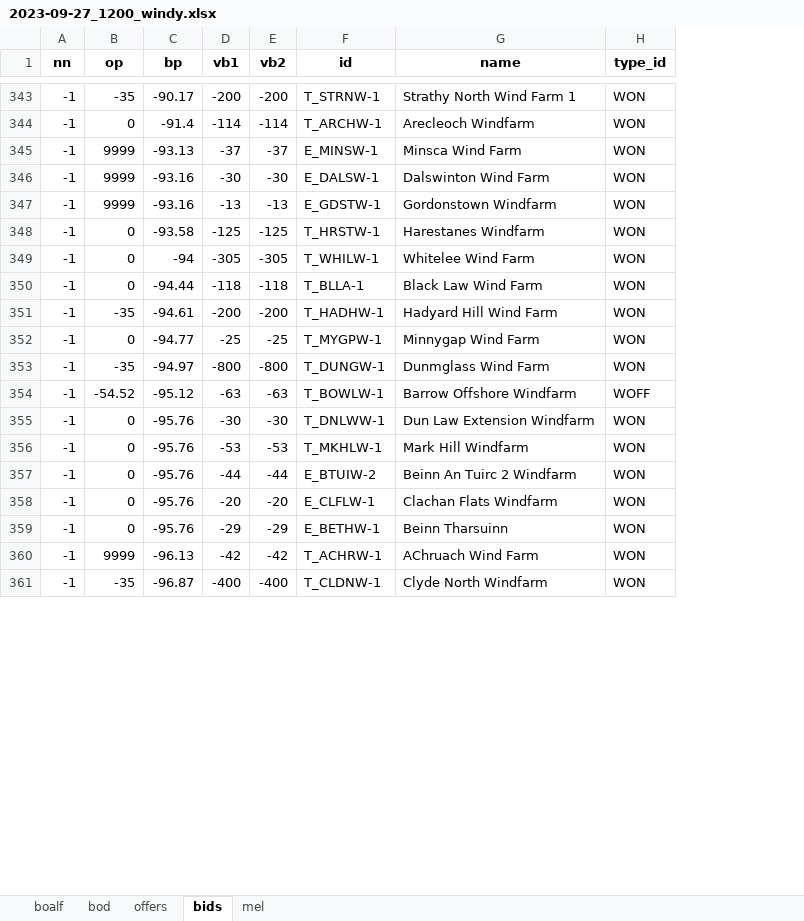
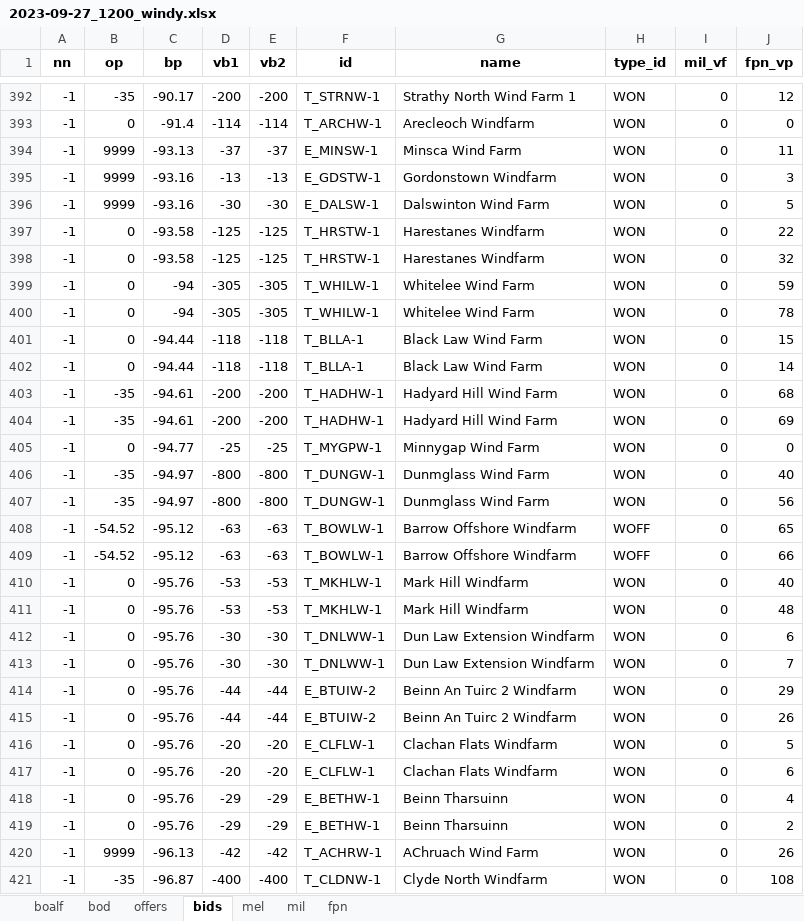
Before and after one commit to 0IMT0/BM_Project, an Excel workbook: 2023-09-27_1200_windy.xlsx, sheet bids, drawn as a sheet; only a part is shown, gaps mark what is left out; values as stored, in another font and other column widths than the file's, no borders; the diff covers the shown part only; the diff names each change by its address in the sheet, - before the commit and + after, or states it on an @@ line.

```diff
--- a/2023-09-27_1200_windy.xlsx (sheet bids)
+++ b/2023-09-27_1200_windy.xlsx (sheet bids)
+sheet tab: mil
+sheet tab: fpn
+column I (mil_vf), rows 392-394: all 0; row 396: 0; rows 398-399: 0 | 0; row 401: 0; rows 404-406: all 0; row 408: 0; row 412: 0; rows 415-416: 0 | 0; rows 419-421: all 0
+column J (fpn_vp), rows 392-394: 12 | 0 | 11; row 396: 5; rows 398-399: 32 | 59; row 401: 15; rows 404-406: 69 | 0 | 40; row 408: 65; row 412: 6; rows 415-416: 26 | 5; rows 419-421: 2 | 26 | 108
@@ row 347 moved to row 395: -1 @@
+row 397: -1 | 0 | -93.58 | -125 | -125 | T_HRSTW-1 | Harestanes Windfarm | WON | 0 | 22
+row 400: -1 | 0 | -94 | -305 | -305 | T_WHILW-1 | Whitelee Wind Farm | WON | 0 | 78
+row 402: -1 | 0 | -94.44 | -118 | -118 | T_BLLA-1 | Black Law Wind Farm | WON | 0 | 14
+row 403: -1 | -35 | -94.61 | -200 | -200 | T_HADHW-1 | Hadyard Hill Wind Farm | WON | 0 | 68
+row 407: -1 | -35 | -94.97 | -800 | -800 | T_DUNGW-1 | Dunmglass Wind Farm | WON | 0 | 56
+row 409: -1 | -54.52 | -95.12 | -63 | -63 | T_BOWLW-1 | Barrow Offshore Windfarm | WOFF | 0 | 66
@@ row 356 moved to row 410: -1 @@
+row 411: -1 | 0 | -95.76 | -53 | -53 | T_MKHLW-1 | Mark Hill Windfarm | WON | 0 | 48
+row 413: -1 | 0 | -95.76 | -30 | -30 | T_DNLWW-1 | Dun Law Extension Windfarm | WON | 0 | 7
+row 414: -1 | 0 | -95.76 | -44 | -44 | E_BTUIW-2 | Beinn An Tuirc 2 Windfarm | WON | 0 | 29
+row 417: -1 | 0 | -95.76 | -20 | -20 | E_CLFLW-1 | Clachan Flats Windfarm | WON | 0 | 6
+row 418: -1 | 0 | -95.76 | -29 | -29 | E_BETHW-1 | Beinn Tharsuinn | WON | 0 | 4
```
Also changed, not shown: 132 added rows and 303 moved rows elsewhere in this sheet, sheet offers, 2023-03-05_1200_none-windy.xlsx, 2 other files.
